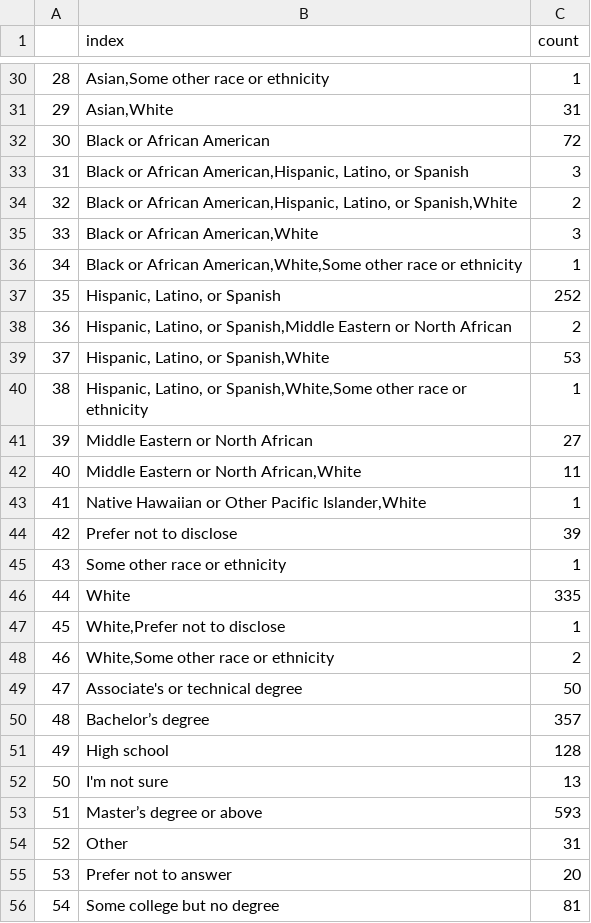
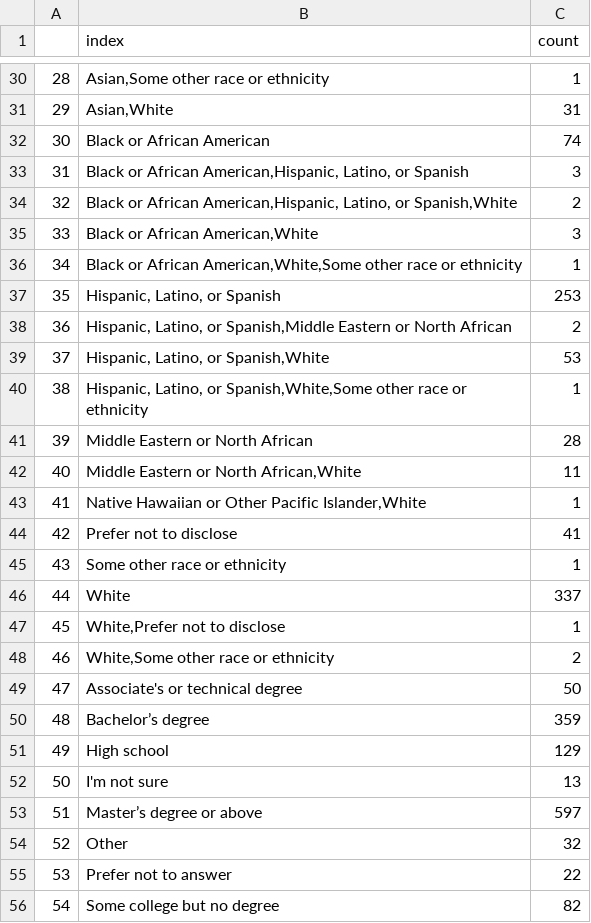
Before and after one commit to Pontigre/PER_analysis, a CSV file: ExportedFiles/Sage_Counts1.csv, drawn as a sheet; only a part is shown, gaps mark what is left out; the diff covers the shown part only.

```diff
--- a/ExportedFiles/Sage_Counts1.csv
+++ b/ExportedFiles/Sage_Counts1.csv
@@ -31,3 +31,3 @@
 29,"Asian,White",31
-30,Black or African American,72
+30,Black or African American,74
 31,"Black or African American,Hispanic, Latino, or Spanish",3
@@ -36,3 +36,3 @@
 34,"Black or African American,White,Some other race or ethnicity",1
-35,"Hispanic, Latino, or Spanish",252
+35,"Hispanic, Latino, or Spanish",253
 36,"Hispanic, Latino, or Spanish,Middle Eastern or North African",2
@@ -40,8 +40,8 @@
 38,"Hispanic, Latino, or Spanish,White,Some other race or ethnicity",1
-39,Middle Eastern or North African,27
+39,Middle Eastern or North African,28
 40,"Middle Eastern or North African,White",11
 41,"Native Hawaiian or Other Pacific Islander,White",1
-42,Prefer not to disclose,39
+42,Prefer not to disclose,41
 43,Some other race or ethnicity,1
-44,White,335
+44,White,337
 45,"White,Prefer not to disclose",1
@@ -49,8 +49,8 @@
 47,Associate's or technical degree,50
-48,Bachelor’s degree,357
-49,High school,128
+48,Bachelor’s degree,359
+49,High school,129
 50,I'm not sure,13
-51,Master’s degree or above,593
-52,Other,31
-53,Prefer not to answer,20
-54,Some college but no degree,81
+51,Master’s degree or above,597
+52,Other,32
+53,Prefer not to answer,22
+54,Some college but no degree,82
```
Also changed, not shown: 10 edited cells elsewhere in this file, ExportedFiles/SAGE_Stats.csv, ExportedFiles/Sage_Counts2.csv, 53 other files.
